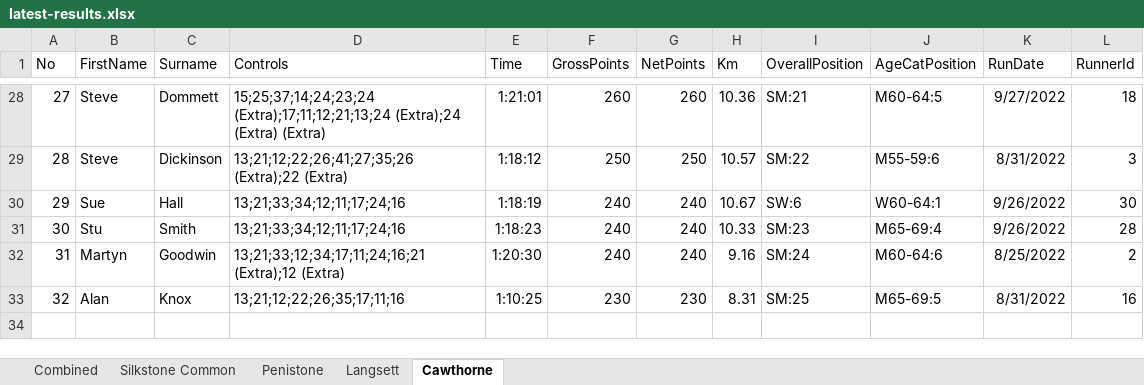
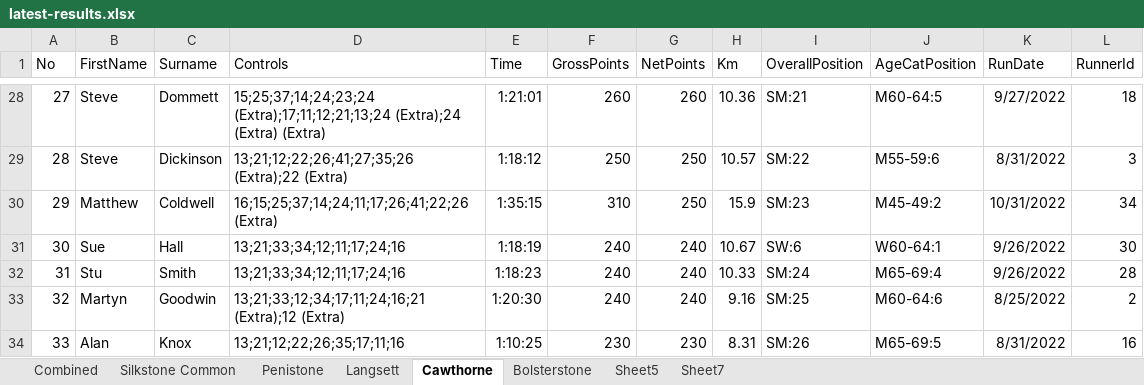
Before and after one commit to chrismhodgson/nextjs-pfrac, an Excel workbook: public/static/results/orienteering/latest-results.xlsx, sheet Cawthorne, drawn as a sheet; only a part is shown, gaps mark what is left out; values as stored, in another font and other column widths than the file's, no borders; addresses are those after the commit; the diff names each change by its address in the sheet, - before the commit and + after, or states it on an @@ line.

```diff
--- a/public/static/results/orienteering/latest-results.xlsx (sheet Cawthorne)
+++ b/public/static/results/orienteering/latest-results.xlsx (sheet Cawthorne)
+sheet tab: Bolsterstone
+sheet tab: Sheet5
+sheet tab: Sheet7
+row 30: 29 | Matthew | Coldwell | 16;15;25;37;14;24;11;17;26;41;22;26 (Extra) | 1:35:15 | 310 | 250 | 15.9 | SM:23 | M45-49:2 | 10/31/2022 | 34
@@ column A (No) renumbered from row 31 down @@
-I32 (OverallPosition): SM:23
+I32 (OverallPosition): SM:24
-I33 (OverallPosition): SM:24
+I33 (OverallPosition): SM:25
-I34 (OverallPosition): SM:25
+I34 (OverallPosition): SM:26
```
Also changed, not shown: sheet Silkstone Common, sheet Combined, sheet Langsett, 1 other file.
